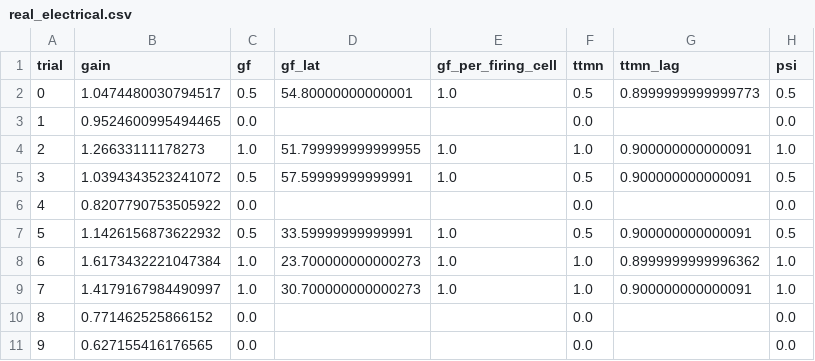
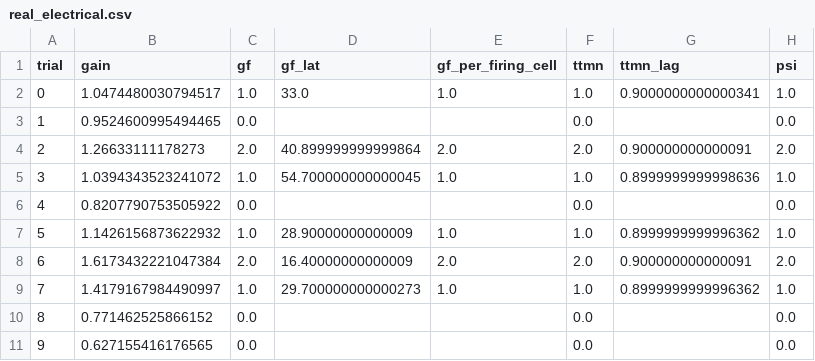
Before and after one commit to IONOFIELD/FLY, a CSV file: results/gf_escape/real_electrical.csv, drawn as a sheet; only a part is shown; the diff covers the shown part only.

```diff
--- a/results/gf_escape/real_electrical.csv
+++ b/results/gf_escape/real_electrical.csv
@@ -1,10 +1,10 @@
 trial,gain,gf,gf_lat,gf_per_firing_cell,ttmn,ttmn_lag,psi
-0,1.0474480030794517,0.5,54.80000000000001,1.0,0.5,0.8999999999999773,0.5
+0,1.0474480030794517,1.0,33.0,1.0,1.0,0.9000000000000341,1.0
 1,0.9524600995494465,0.0,,,0.0,,0.0
-2,1.26633111178273,1.0,51.799999999999955,1.0,1.0,0.900000000000091,1.0
-3,1.0394343523241072,0.5,57.59999999999991,1.0,0.5,0.900000000000091,0.5
+2,1.26633111178273,2.0,40.899999999999864,2.0,2.0,0.900000000000091,2.0
+3,1.0394343523241072,1.0,54.700000000000045,1.0,1.0,0.8999999999998636,1.0
 4,0.8207790753505922,0.0,,,0.0,,0.0
-5,1.1426156873622932,0.5,33.59999999999991,1.0,0.5,0.900000000000091,0.5
-6,1.6173432221047384,1.0,23.700000000000273,1.0,1.0,0.8999999999996362,1.0
-7,1.4179167984490997,1.0,30.700000000000273,1.0,1.0,0.900000000000091,1.0
+5,1.1426156873622932,1.0,28.90000000000009,1.0,1.0,0.8999999999996362,1.0
+6,1.6173432221047384,2.0,16.40000000000009,2.0,2.0,0.900000000000091,2.0
+7,1.4179167984490997,1.0,29.700000000000273,1.0,1.0,0.8999999999996362,1.0
 8,0.771462525866152,0.0,,,0.0,,0.0
```
Also changed, not shown: 88 edited cells elsewhere in this file, results/feeding/F1_laterality.csv, results/gf_escape/real_chemical_only.csv, 14 other files.
